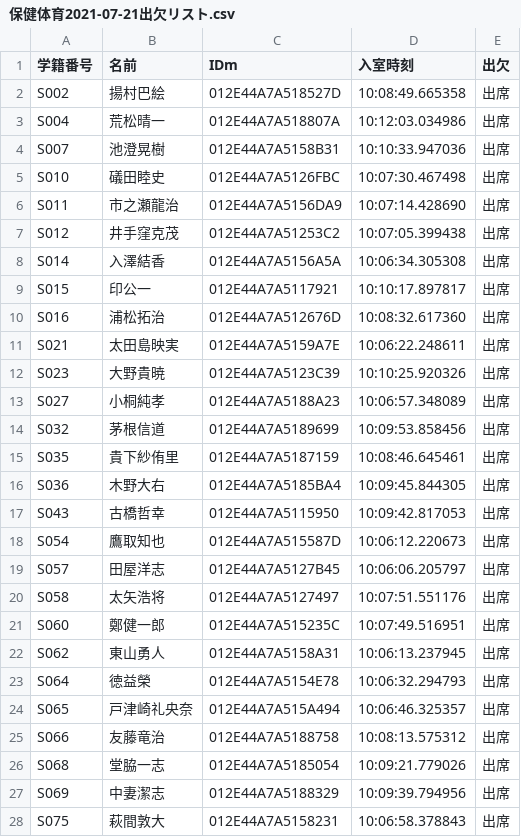
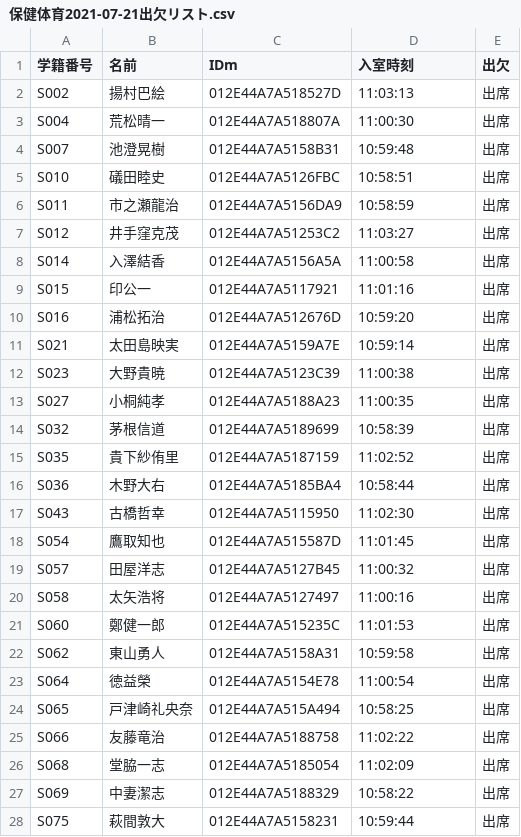
Before and after one commit to wata712/team6, a CSV file: MainProject/IOList/保健体育/保健体育2021-07-21出欠リスト.csv, drawn as a sheet; only a part is shown; the diff covers the shown part only.

Commit message:
main

```diff
--- a/MainProject/IOList/保健体育/保健体育2021-07-21出欠リスト.csv
+++ b/MainProject/IOList/保健体育/保健体育2021-07-21出欠リスト.csv
@@ -1,28 +1,28 @@
 学籍番号,名前,IDm,入室時刻,出欠
-S002,揚村巴絵,012E44A7A518527D,10:08:49.665358,出席
-S004,荒松晴一,012E44A7A518807A,10:12:03.034986,出席
-S007,池澄晃樹,012E44A7A5158B31,10:10:33.947036,出席
-S010,礒田睦史,012E44A7A5126FBC,10:07:30.467498,出席
-S011,市之瀬龍治,012E44A7A5156DA9,10:07:14.428690,出席
-S012,井手窪克茂,012E44A7A51253C2,10:07:05.399438,出席
-S014,入澤結香,012E44A7A5156A5A,10:06:34.305308,出席
-S015,印公一,012E44A7A5117921,10:10:17.897817,出席
-S016,浦松拓治,012E44A7A512676D,10:08:32.617360,出席
-S021,太田島映実,012E44A7A5159A7E,10:06:22.248611,出席
-S023,大野貴暁,012E44A7A5123C39,10:10:25.920326,出席
-S027,小桐純孝,012E44A7A5188A23,10:06:57.348089,出席
-S032,茅根信道,012E44A7A5189699,10:09:53.858456,出席
-S035,貴下紗侑里,012E44A7A5187159,10:08:46.645461,出席
-S036,木野大右,012E44A7A5185BA4,10:09:45.844305,出席
-S043,古橋哲幸,012E44A7A5115950,10:09:42.817053,出席
-S054,鷹取知也,012E44A7A515587D,10:06:12.220673,出席
-S057,田屋洋志,012E44A7A5127B45,10:06:06.205797,出席
-S058,太矢浩将,012E44A7A5127497,10:07:51.551176,出席
-S060,鄭健一郎,012E44A7A515235C,10:07:49.516951,出席
-S062,東山勇人,012E44A7A5158A31,10:06:13.237945,出席
-S064,徳益榮,012E44A7A5154E78,10:06:32.294793,出席
-S065,戸津崎礼央奈,012E44A7A515A494,10:06:46.325357,出席
-S066,友藤竜治,012E44A7A5188758,10:08:13.575312,出席
-S068,堂脇一志,012E44A7A5185054,10:09:21.779026,出席
-S069,中妻潔志,012E44A7A5188329,10:09:39.794956,出席
-S075,萩間敦大,012E44A7A5158231,10:06:58.378843,出席
+S002,揚村巴絵,012E44A7A518527D,11:03:13,出席
+S004,荒松晴一,012E44A7A518807A,11:00:30,出席
+S007,池澄晃樹,012E44A7A5158B31,10:59:48,出席
+S010,礒田睦史,012E44A7A5126FBC,10:58:51,出席
+S011,市之瀬龍治,012E44A7A5156DA9,10:58:59,出席
+S012,井手窪克茂,012E44A7A51253C2,11:03:27,出席
+S014,入澤結香,012E44A7A5156A5A,11:00:58,出席
+S015,印公一,012E44A7A5117921,11:01:16,出席
+S016,浦松拓治,012E44A7A512676D,10:59:20,出席
+S021,太田島映実,012E44A7A5159A7E,10:59:14,出席
+S023,大野貴暁,012E44A7A5123C39,11:00:38,出席
+S027,小桐純孝,012E44A7A5188A23,11:00:35,出席
+S032,茅根信道,012E44A7A5189699,10:58:39,出席
+S035,貴下紗侑里,012E44A7A5187159,11:02:52,出席
+S036,木野大右,012E44A7A5185BA4,10:58:44,出席
+S043,古橋哲幸,012E44A7A5115950,11:02:30,出席
+S054,鷹取知也,012E44A7A515587D,11:01:45,出席
+S057,田屋洋志,012E44A7A5127B45,11:00:32,出席
+S058,太矢浩将,012E44A7A5127497,11:00:16,出席
+S060,鄭健一郎,012E44A7A515235C,11:01:53,出席
+S062,東山勇人,012E44A7A5158A31,10:59:58,出席
+S064,徳益榮,012E44A7A5154E78,11:00:54,出席
+S065,戸津崎礼央奈,012E44A7A515A494,10:58:25,出席
+S066,友藤竜治,012E44A7A5188758,11:02:22,出席
+S068,堂脇一志,012E44A7A5185054,11:02:09,出席
+S069,中妻潔志,012E44A7A5188329,10:58:22,出席
+S075,萩間敦大,012E44A7A5158231,10:59:44,出席
```
Also changed, not shown: 11 edited cells elsewhere in this file, 4 other files.
